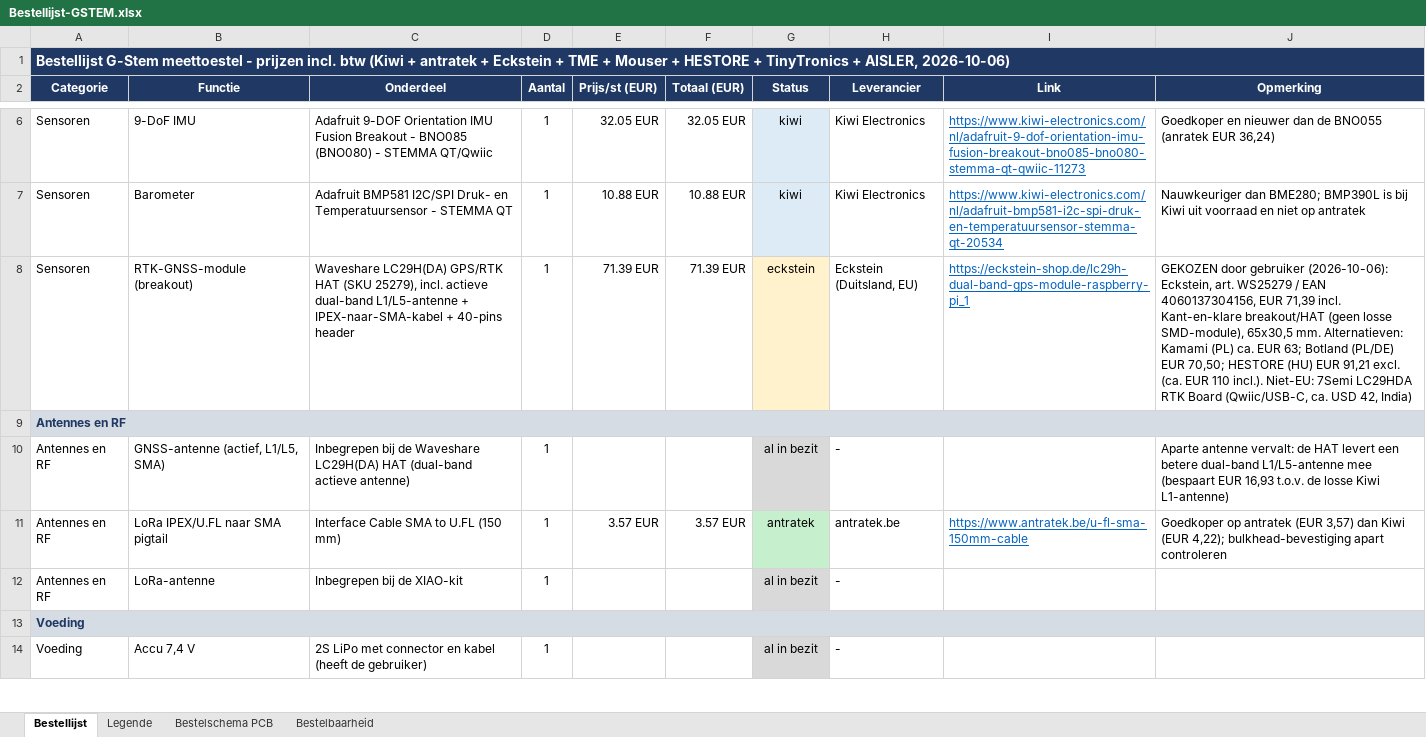
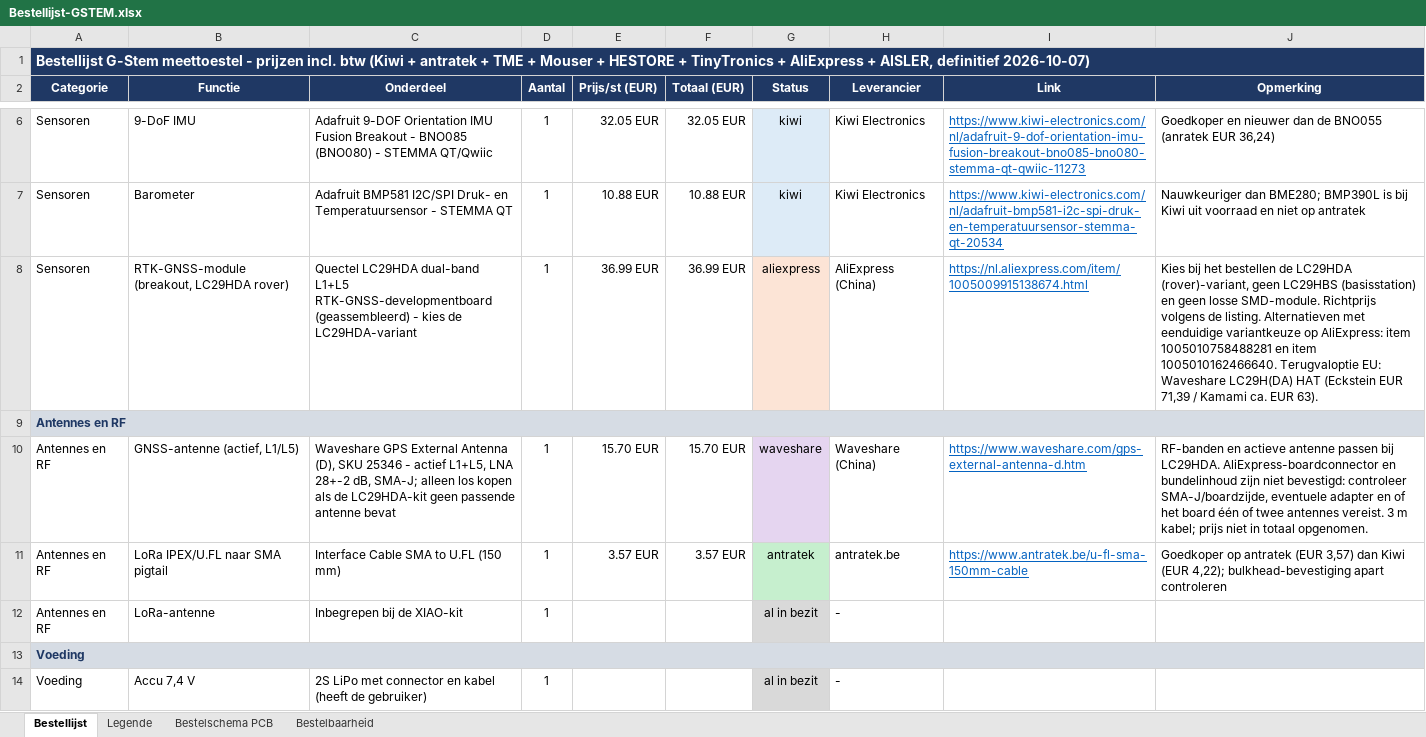
Before and after one commit to NandSch/GSTEM-project, an Excel workbook: documenten/beheer/Bestellijst-GSTEM.xlsx, sheet Bestellijst, drawn as a sheet; only a part is shown, gaps mark what is left out; values as stored, in another font and other column widths than the file's, no borders; the diff covers the shown part only; the diff names each change by its address in the sheet, - before the commit and + after, or states it on an @@ line.

Commit message:
bestellijst geupdate

```diff
--- a/documenten/beheer/Bestellijst-GSTEM.xlsx (sheet Bestellijst)
+++ b/documenten/beheer/Bestellijst-GSTEM.xlsx (sheet Bestellijst)
-A1 (Categorie): …antratek + Eckstein + TME + Mouser + HESTORE + TinyTronics + AISLER, 2026-10-06)
+A1 (Categorie): …antratek + TME + Mouser + HESTORE + TinyTronics + AliExpress + AISLER, definitief 2026-10-07)
-B8 (Functie): RTK-GNSS-module (breakout)
+B8 (Functie): RTK-GNSS-module (breakout, LC29HDA rover)
-C8 (Onderdeel): Waveshare LC29H(DA) GPS/RTK HAT (SKU 25279), incl. actieve dual-band L1/L5-antenne + IPEX-naar-SMA-kabel + 40-pins header
+C8 (Onderdeel): Quectel LC29HDA dual-band L1+L5 RTK-GNSS-developmentboard (geassembleerd) - kies de LC29HDA-variant
-E8 (Prijs/st (EUR)): 71.39 EUR
+E8 (Prijs/st (EUR)): 36.99 EUR
-F8 (Totaal (EUR)): 71.39 EUR
+F8 (Totaal (EUR)): 36.99 EUR
-G8 (Status): eckstein
+G8 (Status): aliexpress
-H8 (Leverancier): Eckstein (Duitsland, EU)
+H8 (Leverancier): AliExpress (China)
-I8 (Link): https://eckstein-shop.de/lc29h-dual-band-gps-module-raspberry-pi_1
+I8 (Link): https://nl.aliexpress.com/item/1005009915138674.html
-J8 (Opmerking): GEKOZEN door gebruiker (2026-10-06): Eckstein, art. WS25279 / EAN 4060137304156, EUR 71,39 incl. Kant-en-klare breakout/HAT (geen losse SMD-module), 65x30,5 mm. Alternatieven: Kamami (PL) ca. EUR 63; Botland (PL/DE) EUR 70,50; HESTORE (HU) EUR 91,21 excl. (ca. EUR 110 incl.). Niet-EU: 7Semi LC29HDA RTK Board (Qwiic/USB-C, ca. USD 42, India)
+J8 (Opmerking): Kies bij het bestellen de LC29HDA (rover)-variant, geen LC29HBS (basisstation) en geen losse SMD-module. Richtprijs volgens de listing. Alternatieven met eenduidige variantkeuze op AliExpress: item 1005010758488281 en item 1005010162466640. Terugvaloptie EU: Waveshare LC29H(DA) HAT (Eckstein EUR 71,39 / Kamami ca. EUR 63).
-B10 (Functie): GNSS-antenne (actief, L1/L5, SMA)
+B10 (Functie): GNSS-antenne (actief, L1/L5)
-C10 (Onderdeel): Inbegrepen bij de Waveshare LC29H(DA) HAT (dual-band actieve antenne)
+C10 (Onderdeel): Waveshare GPS External Antenna (D), SKU 25346 - actief L1+L5, LNA 28+-2 dB, SMA-J; alleen los kopen als de LC29HDA-kit geen passende antenne bevat
-E10 (Prijs/st (EUR)): (empty)
+E10 (Prijs/st (EUR)): 15.70 EUR
-F10 (Totaal (EUR)): (empty)
+F10 (Totaal (EUR)): 15.70 EUR
-G10 (Status): al in bezit
+G10 (Status): waveshare
-H10 (Leverancier): -
+H10 (Leverancier): Waveshare (China)
-I10 (Link): (empty)
+I10 (Link): https://www.waveshare.com/gps-external-antenna-d.htm
-J10 (Opmerking): Aparte antenne vervalt: de HAT levert een betere dual-band L1/L5-antenne mee (bespaart EUR 16,93 t.o.v. de losse Kiwi L1-antenne)
+J10 (Opmerking): RF-banden en actieve antenne passen bij LC29HDA. AliExpress-boardconnector en bundelinhoud zijn niet bevestigd: controleer SMA-J/boardzijde, eventuele adapter en of het board één of twee antennes vereist. 3 m kabel; prijs niet in totaal opgenomen.
```
Also changed, not shown: 7 added rows, 3 removed rows and 14 edited cells elsewhere in this sheet, sheet Legende, sheet Bestelbaarheid, 23 other files.
